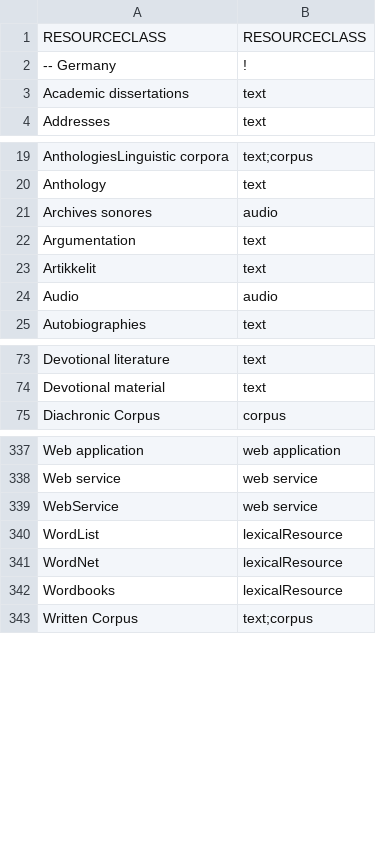
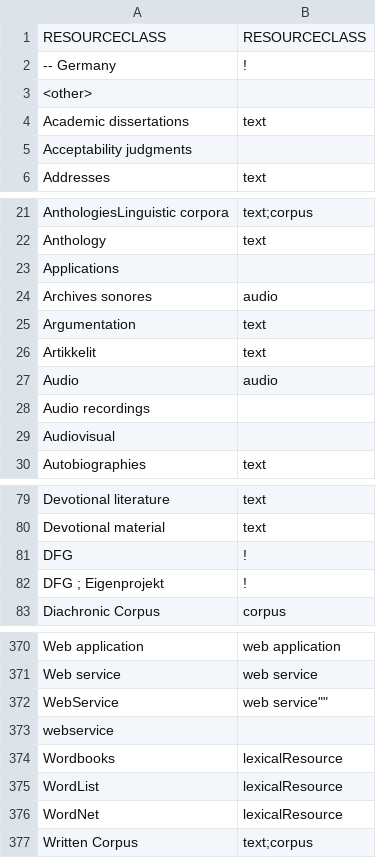
Before and after one commit to clarin-eric/VLO-mapping, a CSV file: value-maps/resourceclass.csv, drawn as a sheet; only a part is shown, gaps mark what is left out; the diff covers the shown part only.

```diff
--- a/value-maps/resourceclass.csv
+++ b/value-maps/resourceclass.csv
@@ -2,3 +2,5 @@
 "-- Germany","!"
+"<other>",""
 "Academic dissertations","text"
+"Acceptability judgments",""
 "Addresses","text"
@@ -20,2 +22,3 @@
 "Anthology","text"
+"Applications",""
 "Archives sonores","audio"
@@ -24,2 +27,4 @@
 "Audio","audio"
+"Audio recordings ",""
+"Audiovisual",""
 "Autobiographies","text"
@@ -74,2 +80,4 @@
 "Devotional material","text"
+"DFG","!"
+"DFG ; Eigenprojekt","!"
 "Diachronic Corpus","corpus"
@@ -338,6 +371,7 @@
 "Web service","web service"
-"WebService", "web service"
+"WebService"," "web service""
+"webservice",""
+"Wordbooks","lexicalResource"
 "WordList","lexicalResource"
 "WordNet","lexicalResource"
-"Wordbooks","lexicalResource"
 "Written Corpus","text;corpus"
```
Also changed, not shown: 28 added rows and 5 moved rows elsewhere in this file, 1 other file.
